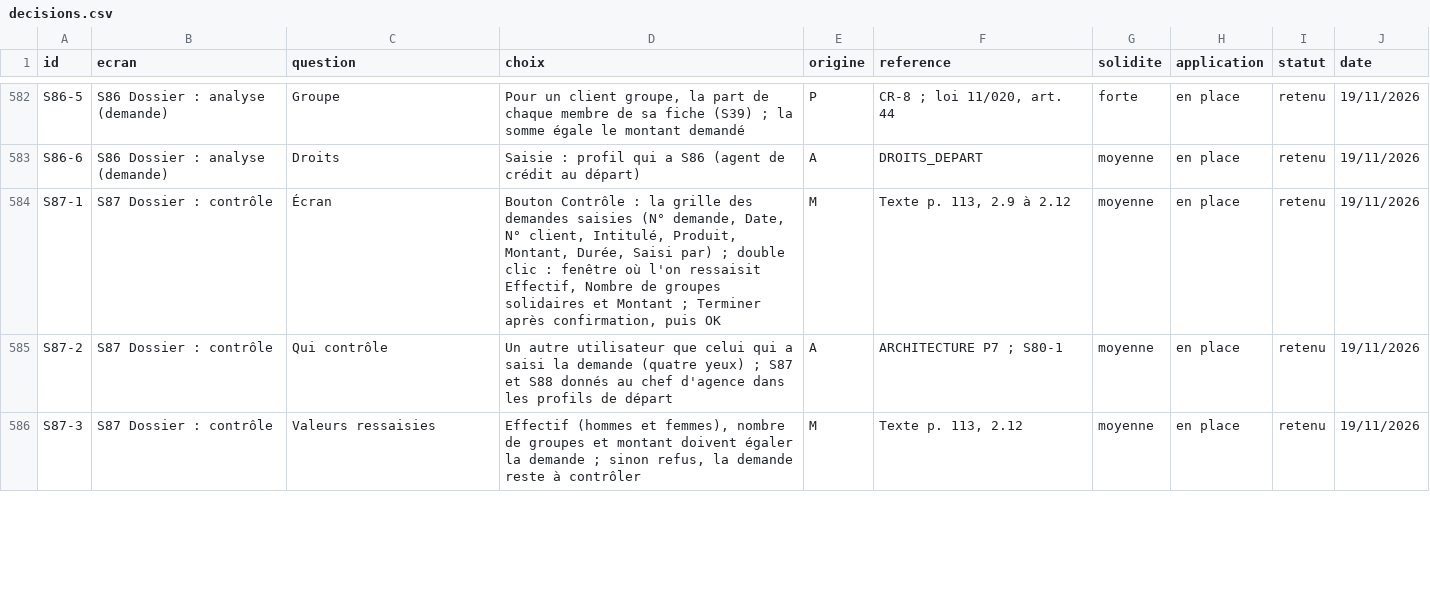
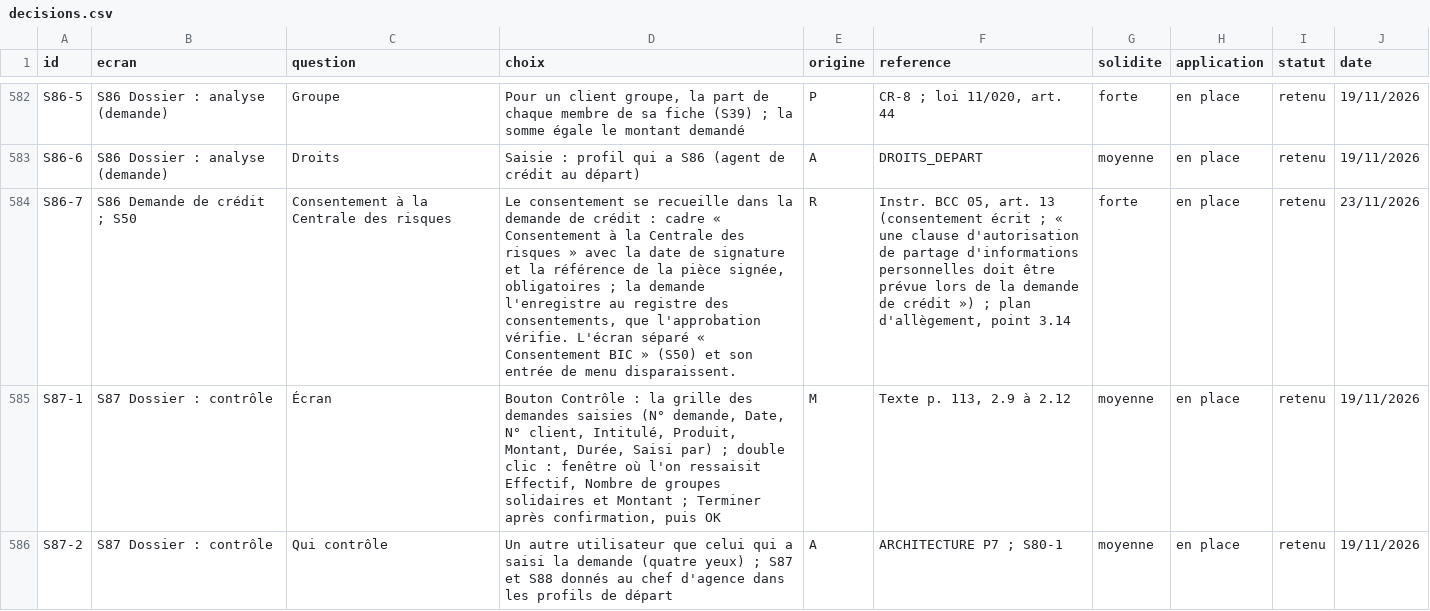
Before and after one commit to manatandu/Microfina-, a CSV file: replica/decisions.csv, drawn as a sheet; only a part is shown, gaps mark what is left out; the shorter side is filled out with more unchanged rows; the diff names each change by its address in the sheet, - before the commit and + after, or states it on an @@ line.

```diff
--- a/replica/decisions.csv
+++ b/replica/decisions.csv
+row 584: S86-7 | S86 Demande de crédit ; S50 | Consentement à la Centrale des risques | Le consentement se recueille dans la demande de crédit : cadre « Consentement à la Centrale des risques » avec la date de signature et la référence de la pièce signée, obligatoires ; la demande l'enregistre au registre des consentements, que l'approbation vérifie. L'écran séparé « Consentement BIC » (S50) et son entrée de menu disparaissent. | R | Instr. BCC 05, art. 13 (consentement écrit ; « une clause d'autorisation de partage d'informations personnelles doit être prévue lors de la demande de crédit ») ; plan d'allègement, point 3.14 | forte | en place | retenu | 23/11/2026
```
Also changed, not shown: replica/allegement.csv, 12 other files.
